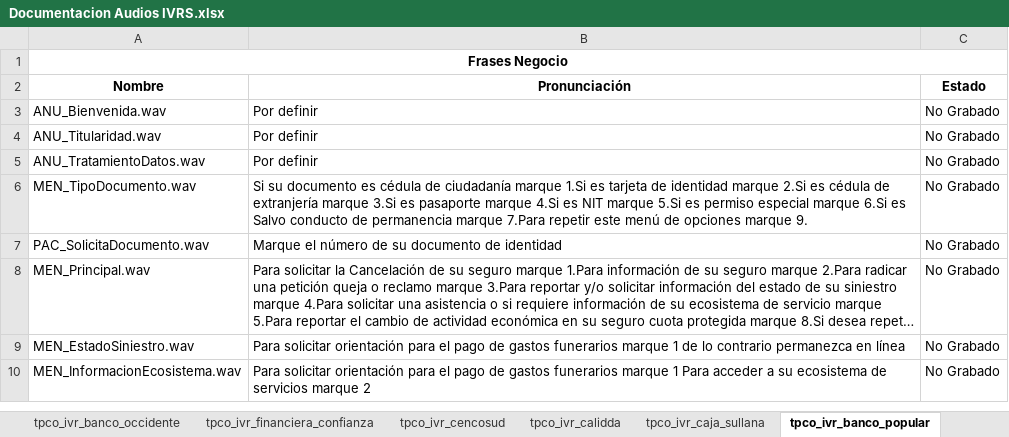
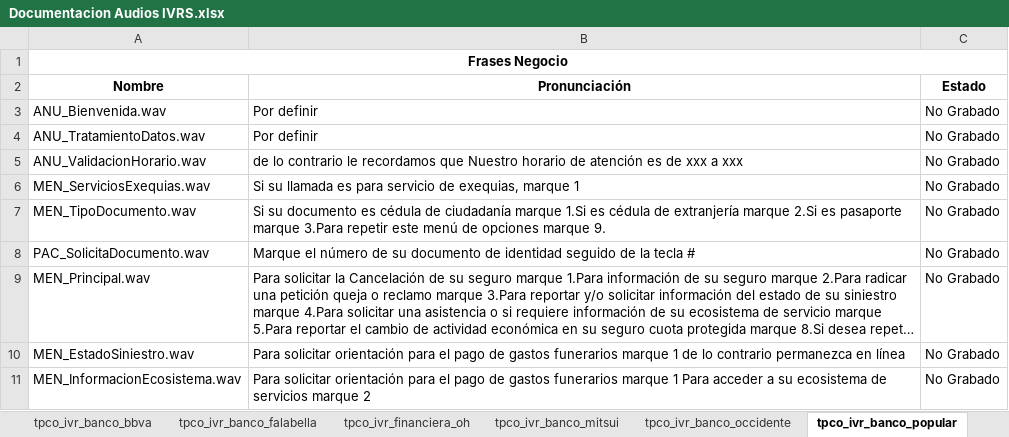
Before and after one commit to jferiapalomino/IVRS-Teleperformance, an Excel workbook: resources/docs/Documentacion Audios IVRS.xlsx, sheet tpco_ivr_banco_popular, drawn as a sheet; long unchanged cells end in …; values as stored, in another font and other column widths than the file's, no borders; charts and pictures not drawn; removed rows and columns are numbered as before the commit, all else as after; the diff names each change by its address in the sheet, - before the commit and + after, or states it on an @@ line.

Commit message:
Se modifica el documento de los audios para el ivr - Banco popular

```diff
--- a/resources/docs/Documentacion Audios IVRS.xlsx (sheet tpco_ivr_banco_popular)
+++ b/resources/docs/Documentacion Audios IVRS.xlsx (sheet tpco_ivr_banco_popular)
-row 4: ANU_Titularidad.wav | Por definir | No Grabado
+row 5: ANU_ValidacionHorario.wav | de lo contrario le recordamos que Nuestro horario de atención es de xxx a xxx | No Grabado
+row 6: MEN_ServiciosExequias.wav | Si su llamada es para servicio de exequias, marque 1 | No Grabado
-B7 (Pronunciación): …1.Si es tarjeta de identidad marque 2.Si es cédula de extranjería marque 3.Si es pasaporte marque 4.Si es NIT marque 5.Si es permiso especial marque 6.Si es Salvo conducto de permanencia marque 7.Para repetir este…
+B7 (Pronunciación): …1.Si es cédula de extranjería marque 2.Si es pasaporte marque 3.Para repetir este…
-B8 (Pronunciación): …de identidad
+B8 (Pronunciación): …de identidad seguido de la tecla #
```
Also changed, not shown: other sheet tabs.
